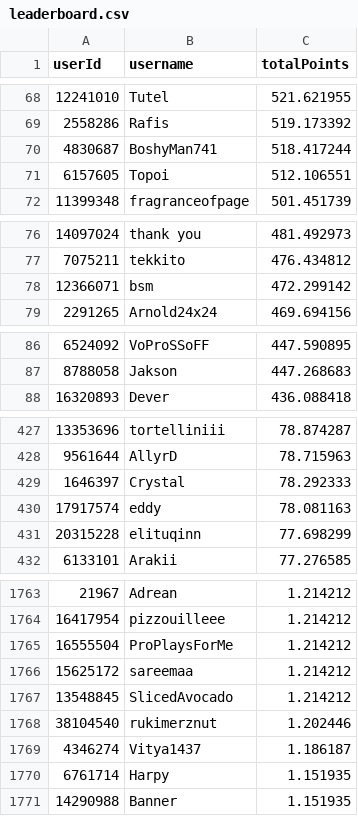
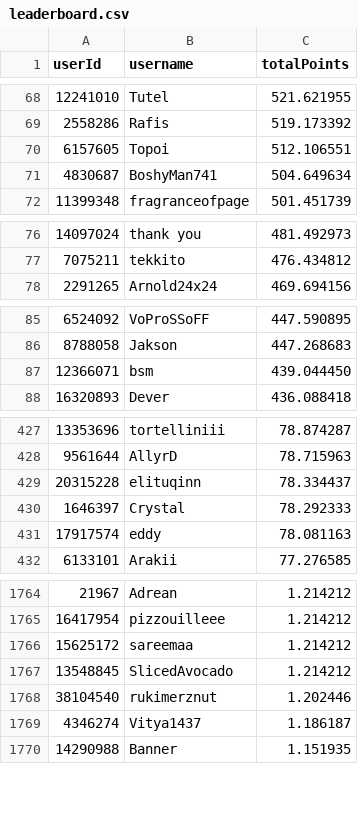
Before and after one commit to Naethanial/osudemonlist, a CSV file: web/data/leaderboard.csv, drawn as a sheet; only a part is shown, gaps mark what is left out; the diff covers the shown part only.

```diff
--- a/web/data/leaderboard.csv
+++ b/web/data/leaderboard.csv
@@ -69,4 +69,4 @@ userId,username,totalPoints
 2558286,"Rafis",519.173392
-4830687,"BoshyMan741",518.417244
 6157605,"Topoi",512.106551
+4830687,"BoshyMan741",504.649634
 11399348,"fragranceofpage",501.451739
@@ -77,3 +77,2 @@ userId,username,totalPoints
 7075211,"tekkito",476.434812
-12366071,"bsm",472.299142
 2291265,"Arnold24x24",469.694156
@@ -87,2 +86,3 @@ userId,username,totalPoints
 8788058,"Jakson",447.268683
+12366071,"bsm",439.044450
 16320893,"Dever",436.088418
@@ -428,5 +428,5 @@ userId,username,totalPoints
 9561644,"AllyrD",78.715963
+20315228,"elituqinn",78.334437
 1646397,"Crystal",78.292333
 17917574,"eddy",78.081163
-20315228,"elituqinn",77.698299
 6133101,"Arakii",77.276585
@@ -1764,3 +1765,2 @@ userId,username,totalPoints
 16417954,"pizzouilleee",1.214212
-16555504,"ProPlaysForMe",1.214212
 15625172,"sareemaa",1.214212
@@ -1769,3 +1769,2 @@ userId,username,totalPoints
 4346274,"Vitya1437",1.186187
-6761714,"Harpy",1.151935
 14290988,"Banner",1.151935
```
Also changed, not shown: 7 added rows, 6 removed rows and 1 edited cell elsewhere in this file, 2 other files.
